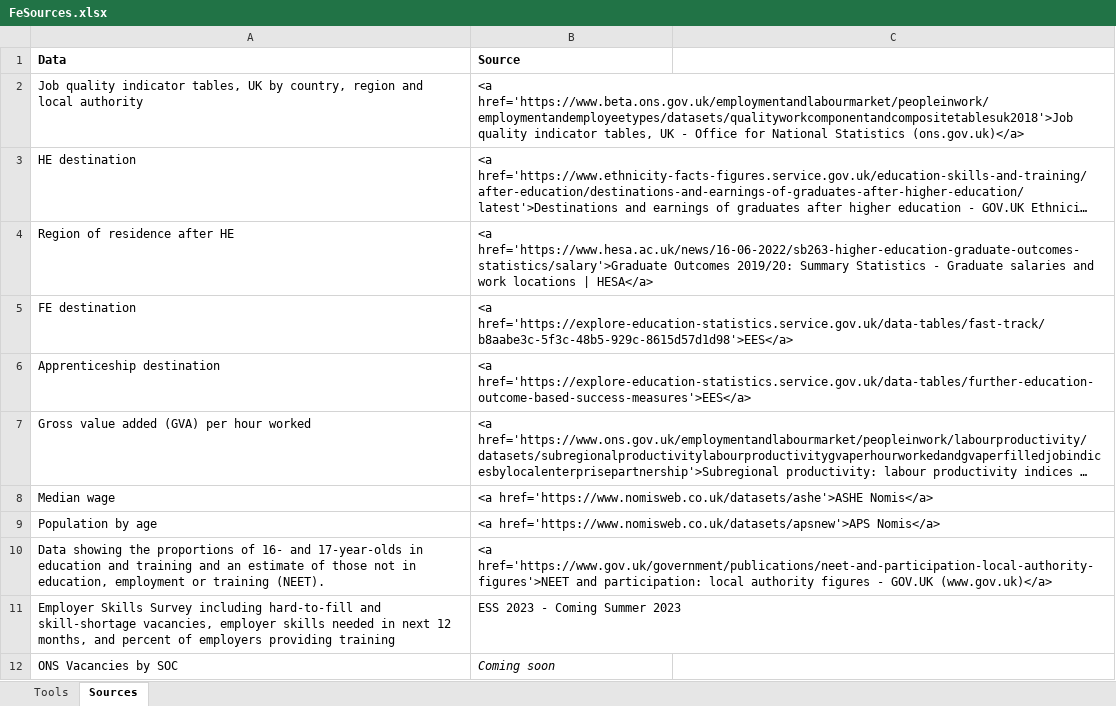
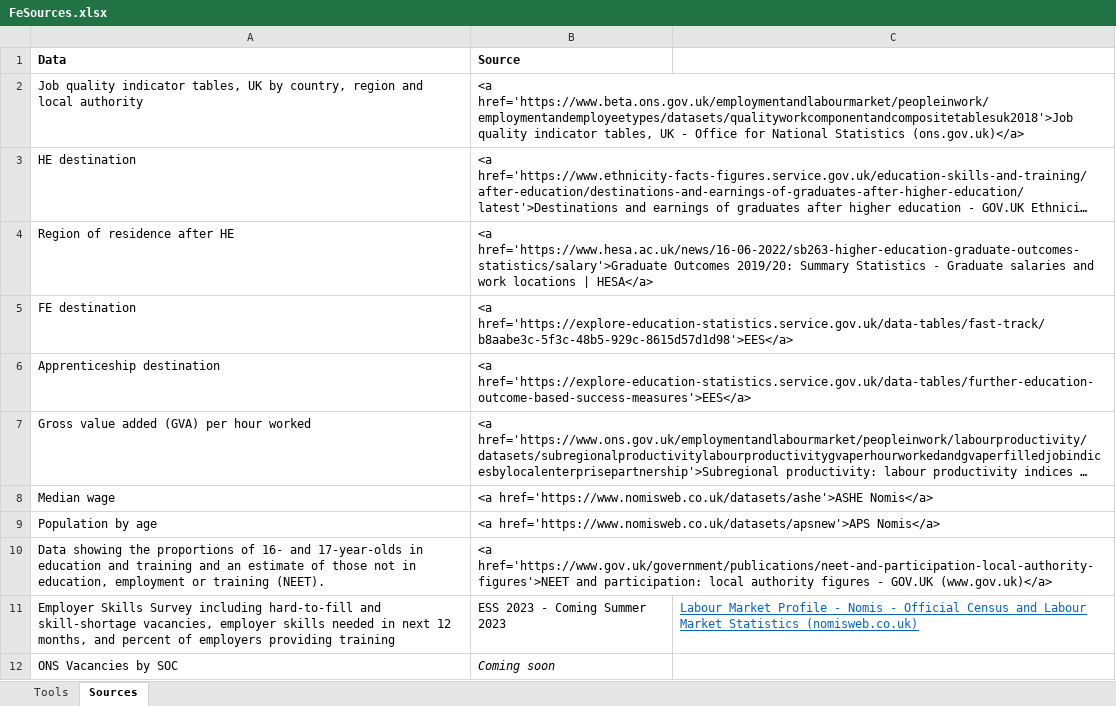
Before and after one commit to dfe-analytical-services/lsip_dashboard, an Excel workbook: Data/3-4_FeSources/FeSources.xlsx, sheet Sources, drawn as a sheet; long unchanged cells end in …; values as stored, in another font and other column widths than the file's, no borders; the diff names each change by its address in the sheet, - before the commit and + after, or states it on an @@ line.

Commit message:
update with soc2020 add local market profile to tools list Change date of punblivcaion

```diff
--- a/Data/3-4_FeSources/FeSources.xlsx (sheet Sources)
+++ b/Data/3-4_FeSources/FeSources.xlsx (sheet Sources)
-C11: (empty)
+C11: Labour Market Profile - Nomis - Official Census and Labour Market Statistics (nomisweb.co.uk)
```
Also changed, not shown: sheet Tools, Data/3-1_DataTable/DataTable.xlsx, Data/3-2_dataText/dataText.xlsx, 13 other files.
